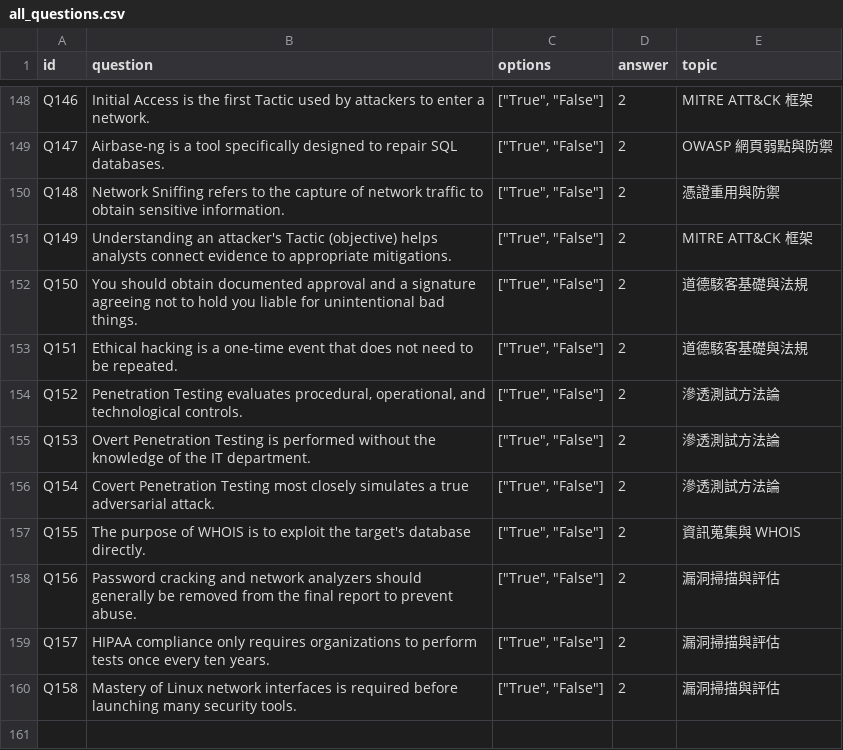
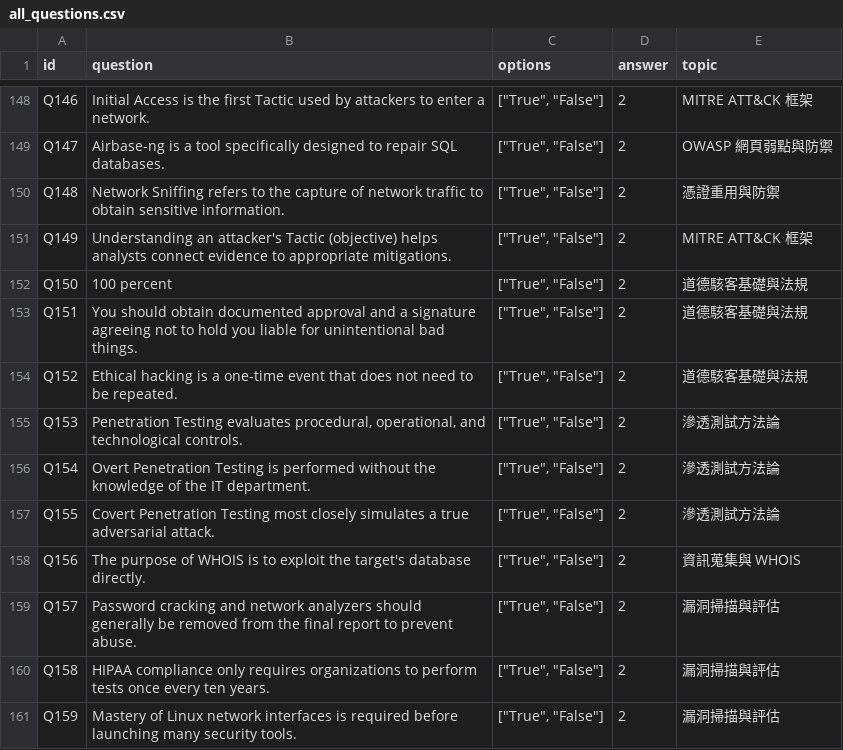
Before and after one commit to Purp1eSheep/hackerFinal, a CSV file: assets/data/all_questions.csv, drawn as a sheet; only a part is shown, gaps mark what is left out.

Commit message:
fix handout answer

```diff
--- a/assets/data/all_questions.csv
+++ b/assets/data/all_questions.csv
@@ -151,10 +151,11 @@ Q148,Network Sniffing refers to the capture of network traffic to obtain sensiti
 Q149,Understanding an attacker's Tactic (objective) helps analysts connect evidence to appropriate mitigations.,"[""True"", ""False""]",2,MITRE ATT&CK 框架
-Q150,You should obtain documented approval and a signature agreeing not to hold you liable for unintentional bad things.,"[""True"", ""False""]",2,道德駭客基礎與法規
-Q151,Ethical hacking is a one-time event that does not need to be repeated.,"[""True"", ""False""]",2,道德駭客基礎與法規
-Q152,"Penetration Testing evaluates procedural, operational, and technological controls.","[""True"", ""False""]",2,滲透測試方法論
-Q153,Overt Penetration Testing is performed without the knowledge of the IT department.,"[""True"", ""False""]",2,滲透測試方法論
-Q154,Covert Penetration Testing most closely simulates a true adversarial attack.,"[""True"", ""False""]",2,滲透測試方法論
-Q155,The purpose of WHOIS is to exploit the target's database directly.,"[""True"", ""False""]",2,資訊蒐集與 WHOIS
-Q156,Password cracking and network analyzers should generally be removed from the final report to prevent abuse.,"[""True"", ""False""]",2,漏洞掃描與評估
-Q157,HIPAA compliance only requires organizations to perform tests once every ten years.,"[""True"", ""False""]",2,漏洞掃描與評估
-Q158,Mastery of Linux network interfaces is required before launching many security tools.,"[""True"", ""False""]",2,漏洞掃描與評估
+Q150,100 percent,"[""True"", ""False""]",2,道德駭客基礎與法規
+Q151,You should obtain documented approval and a signature agreeing not to hold you liable for unintentional bad things.,"[""True"", ""False""]",2,道德駭客基礎與法規
+Q152,Ethical hacking is a one-time event that does not need to be repeated.,"[""True"", ""False""]",2,道德駭客基礎與法規
+Q153,"Penetration Testing evaluates procedural, operational, and technological controls.","[""True"", ""False""]",2,滲透測試方法論
+Q154,Overt Penetration Testing is performed without the knowledge of the IT department.,"[""True"", ""False""]",2,滲透測試方法論
+Q155,Covert Penetration Testing most closely simulates a true adversarial attack.,"[""True"", ""False""]",2,滲透測試方法論
+Q156,The purpose of WHOIS is to exploit the target's database directly.,"[""True"", ""False""]",2,資訊蒐集與 WHOIS
+Q157,Password cracking and network analyzers should generally be removed from the final report to prevent abuse.,"[""True"", ""False""]",2,漏洞掃描與評估
+Q158,HIPAA compliance only requires organizations to perform tests once every ten years.,"[""True"", ""False""]",2,漏洞掃描與評估
+Q159,Mastery of Linux network interfaces is required before launching many security tools.,"[""True"", ""False""]",2,漏洞掃描與評估
```
Also changed, not shown: 3 other files.
